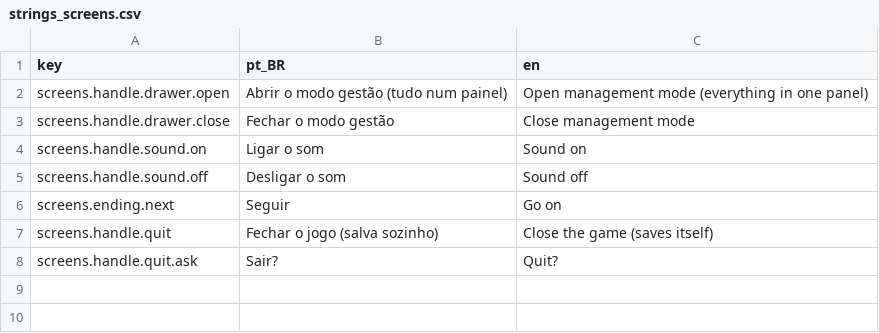
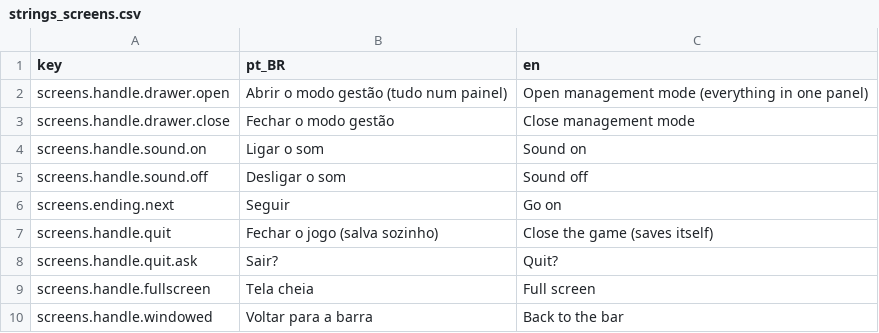
Before and after one commit to koenigkan12/task-bar, a CSV file: vila/data/i18n/strings_screens.csv, drawn as a sheet; the diff names each change by its address in the sheet, - before the commit and + after, or states it on an @@ line.

```diff
--- a/vila/data/i18n/strings_screens.csv
+++ b/vila/data/i18n/strings_screens.csv
+row 9: screens.handle.fullscreen | Tela cheia | Full screen
+row 10: screens.handle.windowed | Voltar para a barra | Back to the bar
```
Also changed, not shown: vila/data/i18n/strings_vila.csv, 16 other files.
